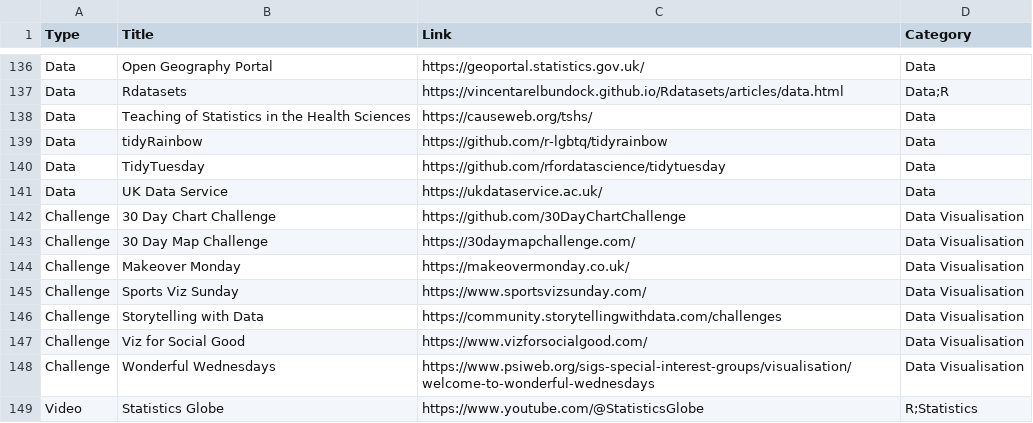
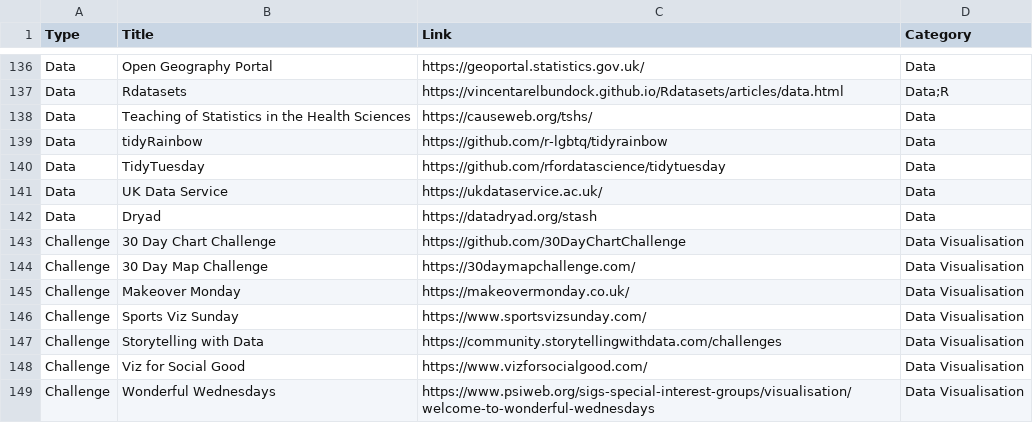
Before and after one commit to nrennie/data-science-resources, a CSV file: resources.csv, drawn as a sheet; only a part is shown, gaps mark what is left out; the shorter side is filled out with more unchanged rows.

Commit message:
Update resources.csv

```diff
--- a/resources.csv
+++ b/resources.csv
@@ -141,2 +141,3 @@ Data,TidyTuesday,https://github.com/rfordatascience/tidytuesday,Data
 Data,UK Data Service,https://ukdataservice.ac.uk/,Data
+Data,Dryad,https://datadryad.org/stash,Data
 Challenge,30 Day Chart Challenge,https://github.com/30DayChartChallenge,Data Visualisation
```
